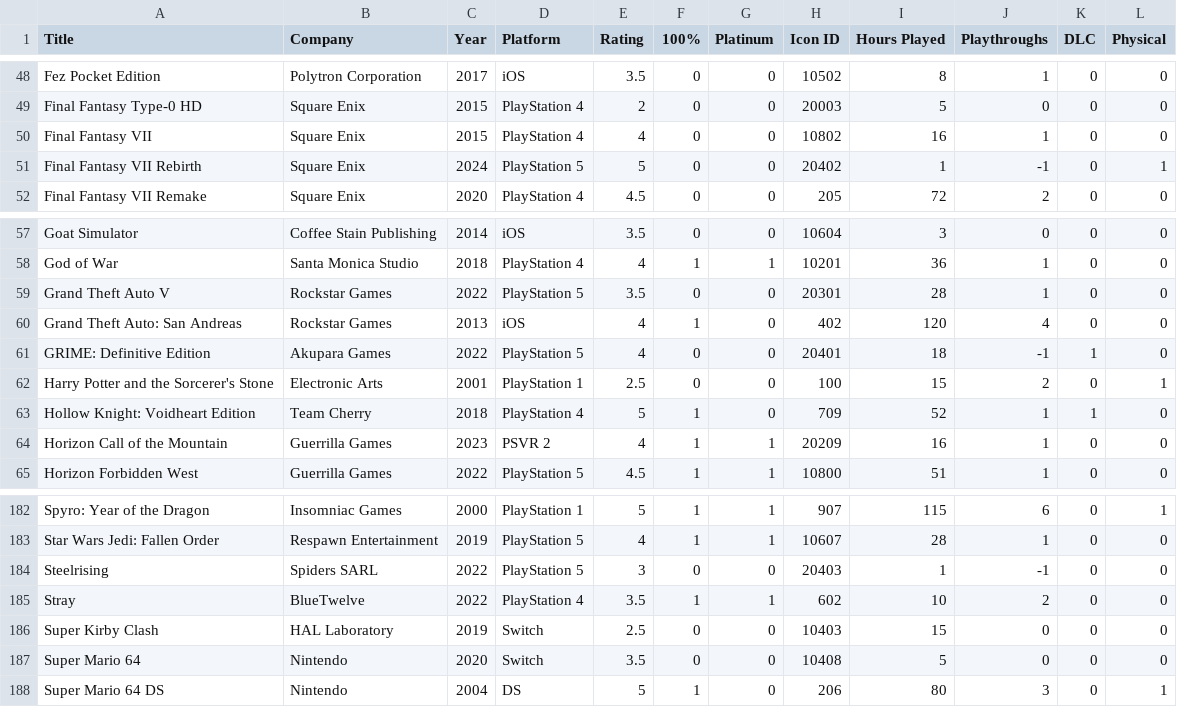
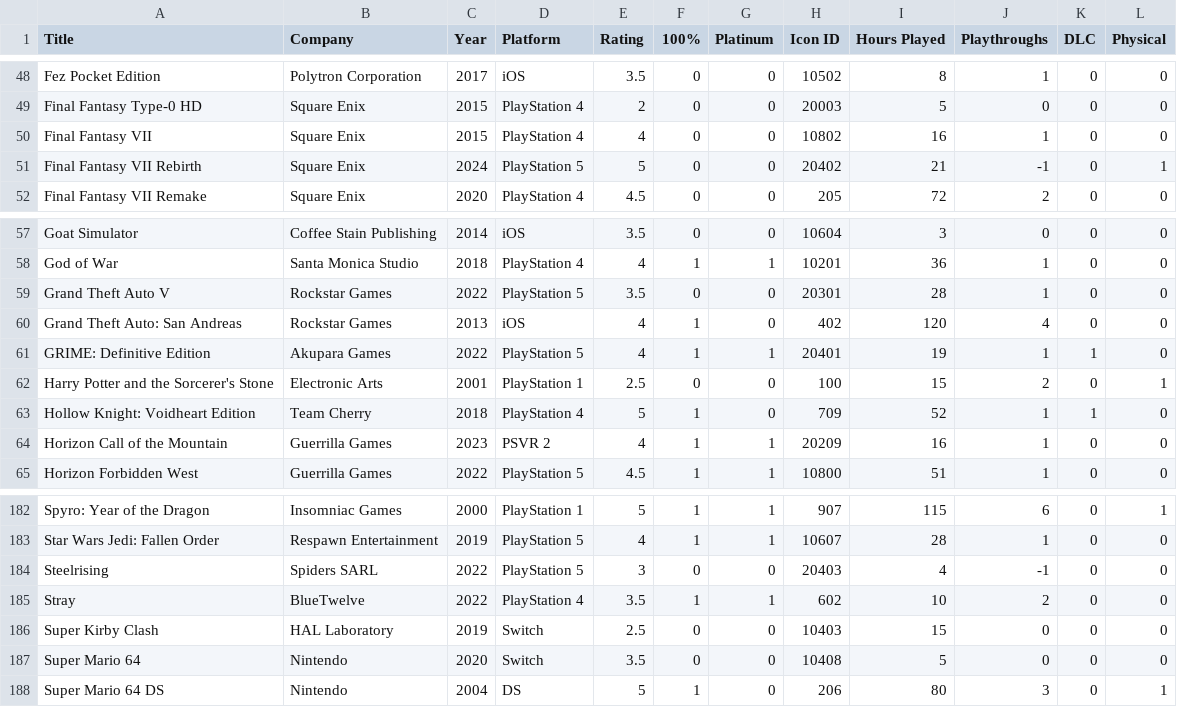
Before and after one commit to egartley/records, a CSV file: games/games.csv, drawn as a sheet; only a part is shown, gaps mark what is left out.

Commit message:
Update game data

```diff
--- a/games/games.csv
+++ b/games/games.csv
@@ -50,3 +50,3 @@ Final Fantasy Type-0 HD,Square Enix,2015,PlayStation 4,2,0,0,20003,5,0,0,0
 Final Fantasy VII,Square Enix,2015,PlayStation 4,4,0,0,10802,16,1,0,0
-Final Fantasy VII Rebirth,Square Enix,2024,PlayStation 5,5,0,0,20402,1,-1,0,1
+Final Fantasy VII Rebirth,Square Enix,2024,PlayStation 5,5,0,0,20402,21,-1,0,1
 Final Fantasy VII Remake,Square Enix,2020,PlayStation 4,4.5,0,0,205,72,2,0,0
@@ -60,3 +60,3 @@ Grand Theft Auto V,Rockstar Games,2022,PlayStation 5,3.5,0,0,20301,28,1,0,0
 Grand Theft Auto: San Andreas,Rockstar Games,2013,iOS,4,1,0,402,120,4,0,0
-GRIME: Definitive Edition,Akupara Games,2022,PlayStation 5,4,0,0,20401,18,-1,1,0
+GRIME: Definitive Edition,Akupara Games,2022,PlayStation 5,4,1,1,20401,19,1,1,0
 Harry Potter and the Sorcerer's Stone,Electronic Arts,2001,PlayStation 1,2.5,0,0,100,15,2,0,1
@@ -183,3 +183,3 @@ Spyro: Year of the Dragon,Insomniac Games,2000,PlayStation 1,5,1,1,907,115,6,0,1
 Star Wars Jedi: Fallen Order,Respawn Entertainment,2019,PlayStation 5,4,1,1,10607,28,1,0,0
-Steelrising,Spiders SARL,2022,PlayStation 5,3,0,0,20403,1,-1,0,0
+Steelrising,Spiders SARL,2022,PlayStation 5,3,0,0,20403,4,-1,0,0
 Stray,BlueTwelve,2022,PlayStation 4,3.5,1,1,602,10,2,0,0
```
